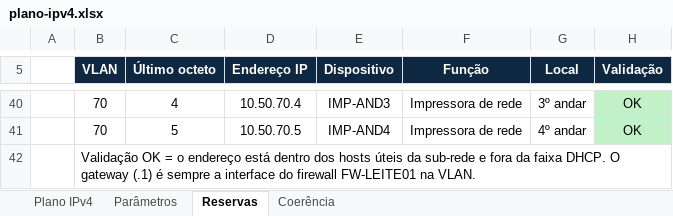
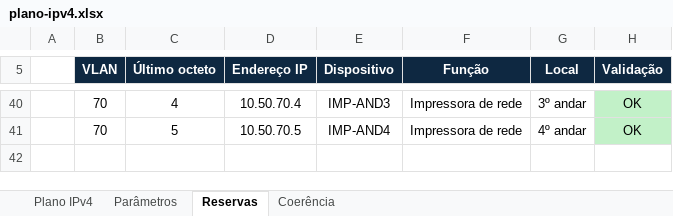
Before and after one commit to luizfeleite/leitetech-infraestrutura, an Excel workbook: redes/plano-ipv4.xlsx, sheet Reservas, drawn as a sheet; only a part is shown, gaps mark what is left out; values as stored, in another font and other column widths than the file's, no borders; the diff names each change by its address in the sheet, - before the commit and + after, or states it on an @@ line.

```diff
--- a/redes/plano-ipv4.xlsx (sheet Reservas)
+++ b/redes/plano-ipv4.xlsx (sheet Reservas)
-row 42:  | Validação OK = o endereço está dentro dos hosts úteis da sub-rede e fora da faixa DHCP. O gateway (.1) é sempre a interface do firewall FW-LEITE01 na VLAN.
```
Also changed, not shown: sheet Plano IPv4.
